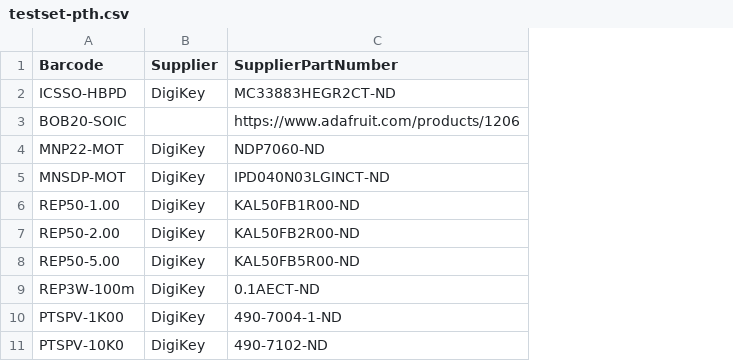
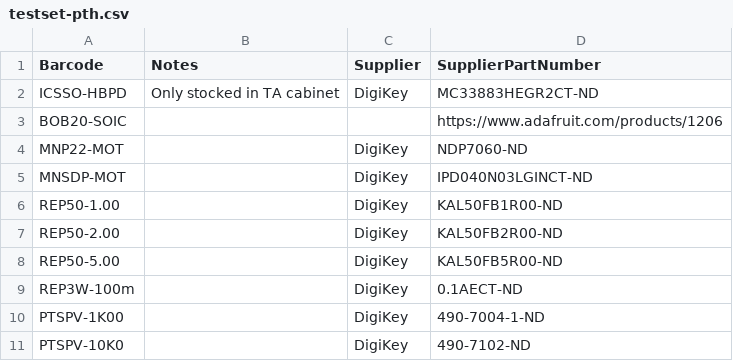
Before and after one commit to ducky64/parts-labelmaker, a CSV file: testset-pth.csv, drawn as a sheet; only a part is shown; the diff names each change by its address in the sheet, - before the commit and + after, or states it on an @@ line.

Commit message:
Notes functionality

```diff
--- a/testset-pth.csv
+++ b/testset-pth.csv
+column B (Notes), row 2: Only stocked in TA cabinet
```
Also changed, not shown: 1 other file.
